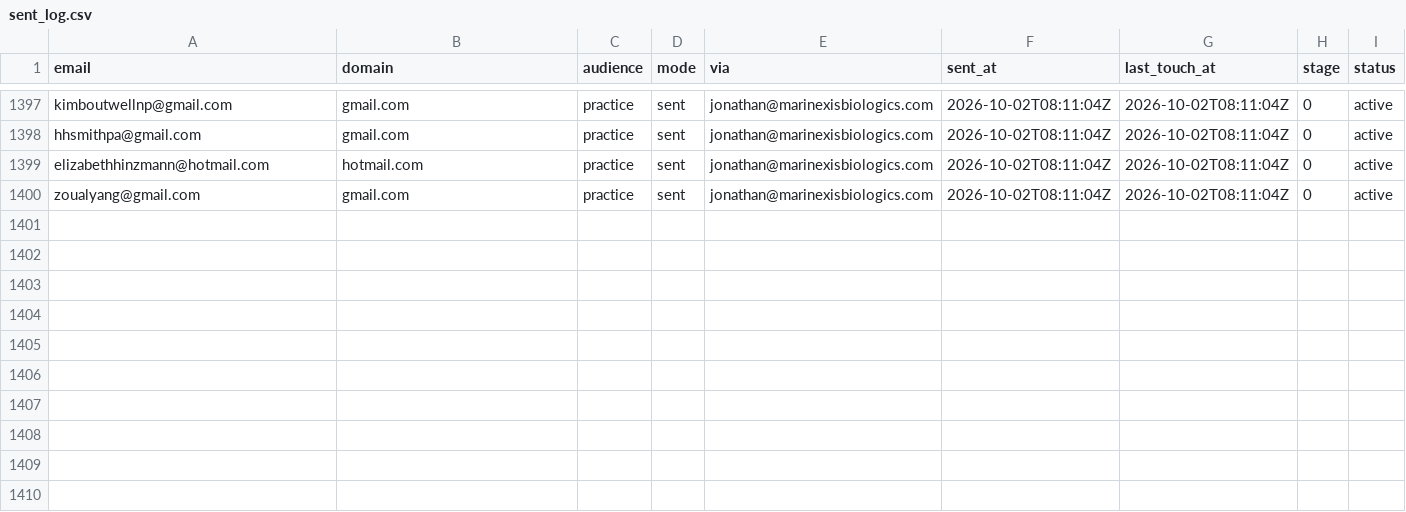
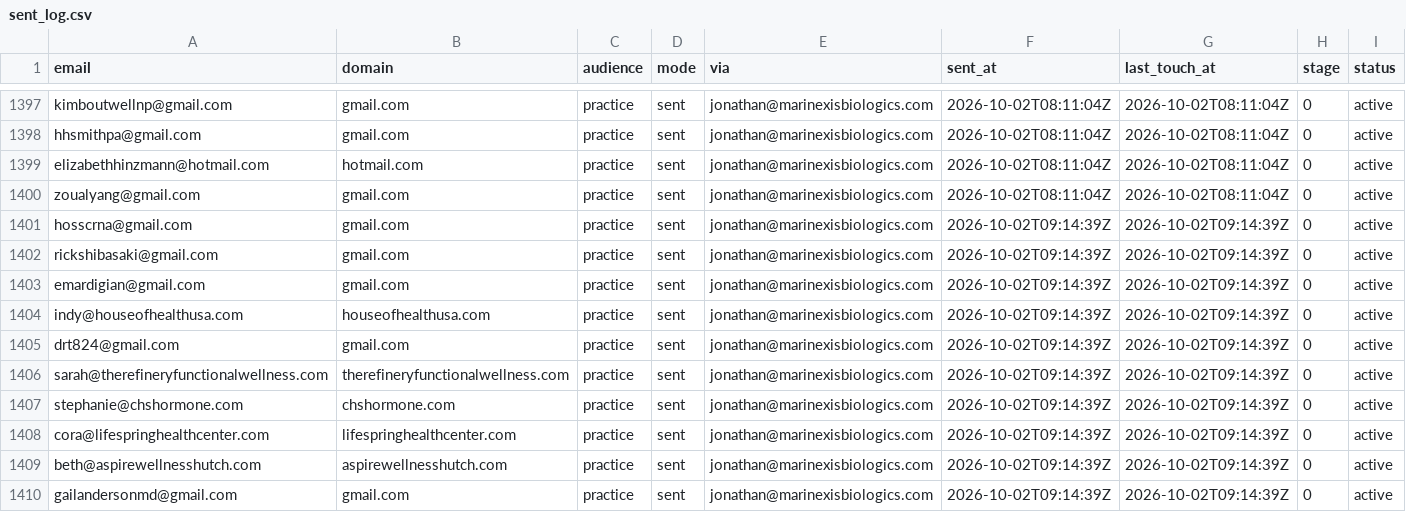
Before and after one commit to cfnoperations1-cell/g, a CSV file: outreach/sent_log.csv, drawn as a sheet; only a part is shown, gaps mark what is left out.

```diff
--- a/outreach/sent_log.csv
+++ b/outreach/sent_log.csv
@@ -1400 +1400,11 @@ elizabethhinzmann@hotmail.com,hotmail.com,practice,sent,jonathan@marinexisbiolog
 zoualyang@gmail.com,gmail.com,practice,sent,jonathan@marinexisbiologics.com,2026-10-02T08:11:04Z,2026-10-02T08:11:04Z,0,active
+hosscrna@gmail.com,gmail.com,practice,sent,jonathan@marinexisbiologics.com,2026-10-02T09:14:39Z,2026-10-02T09:14:39Z,0,active
+rickshibasaki@gmail.com,gmail.com,practice,sent,jonathan@marinexisbiologics.com,2026-10-02T09:14:39Z,2026-10-02T09:14:39Z,0,active
+emardigian@gmail.com,gmail.com,practice,sent,jonathan@marinexisbiologics.com,2026-10-02T09:14:39Z,2026-10-02T09:14:39Z,0,active
+indy@houseofhealthusa.com,houseofhealthusa.com,practice,sent,jonathan@marinexisbiologics.com,2026-10-02T09:14:39Z,2026-10-02T09:14:39Z,0,active
+drt824@gmail.com,gmail.com,practice,sent,jonathan@marinexisbiologics.com,2026-10-02T09:14:39Z,2026-10-02T09:14:39Z,0,active
+sarah@therefineryfunctionalwellness.com,therefineryfunctionalwellness.com,practice,sent,jonathan@marinexisbiologics.com,2026-10-02T09:14:39Z,2026-10-02T09:14:39Z,0,active
+stephanie@chshormone.com,chshormone.com,practice,sent,jonathan@marinexisbiologics.com,2026-10-02T09:14:39Z,2026-10-02T09:14:39Z,0,active
+cora@lifespringhealthcenter.com,lifespringhealthcenter.com,practice,sent,jonathan@marinexisbiologics.com,2026-10-02T09:14:39Z,2026-10-02T09:14:39Z,0,active
+beth@aspirewellnesshutch.com,aspirewellnesshutch.com,practice,sent,jonathan@marinexisbiologics.com,2026-10-02T09:14:39Z,2026-10-02T09:14:39Z,0,active
+gailandersonmd@gmail.com,gmail.com,practice,sent,jonathan@marinexisbiologics.com,2026-10-02T09:14:39Z,2026-10-02T09:14:39Z,0,active
```
Also changed, not shown: 2 other files.
